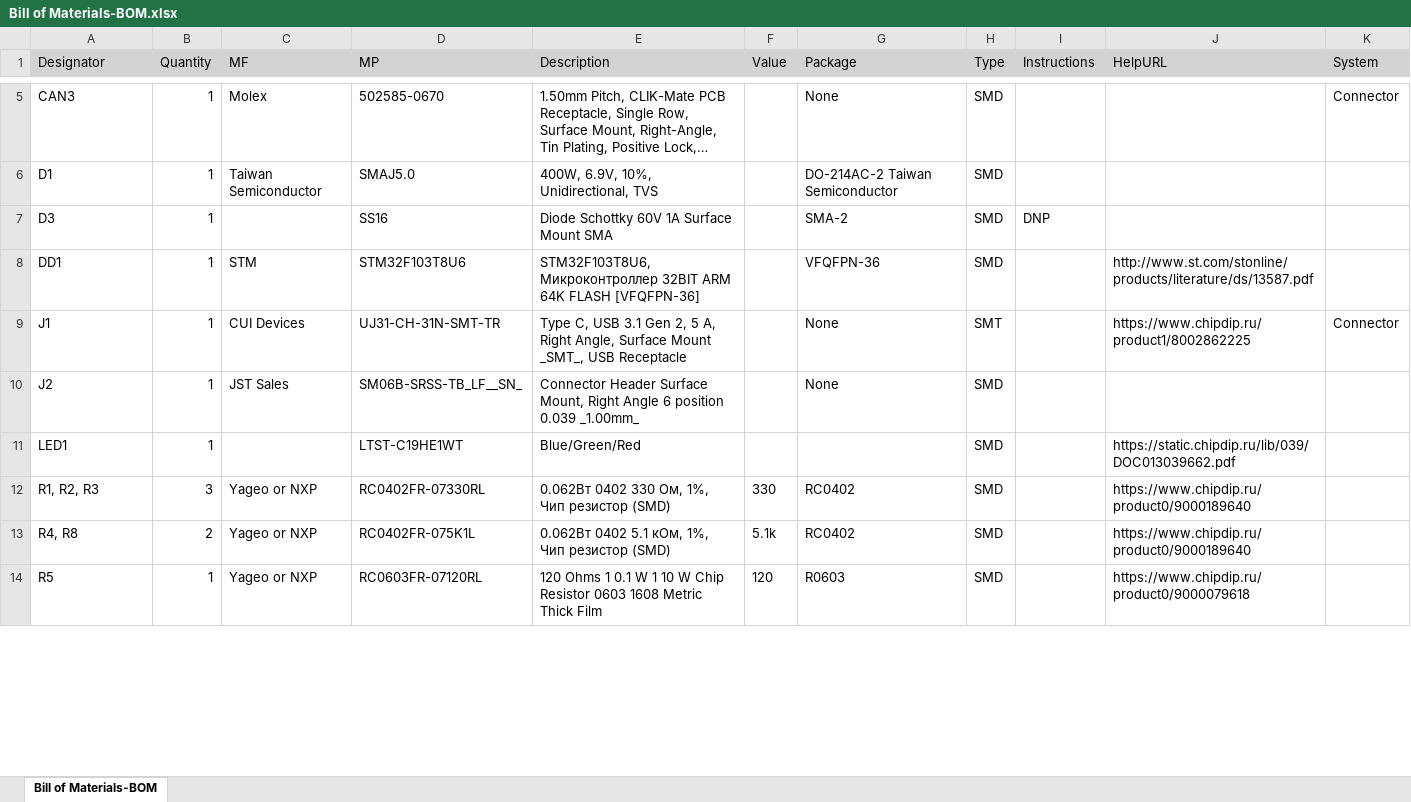
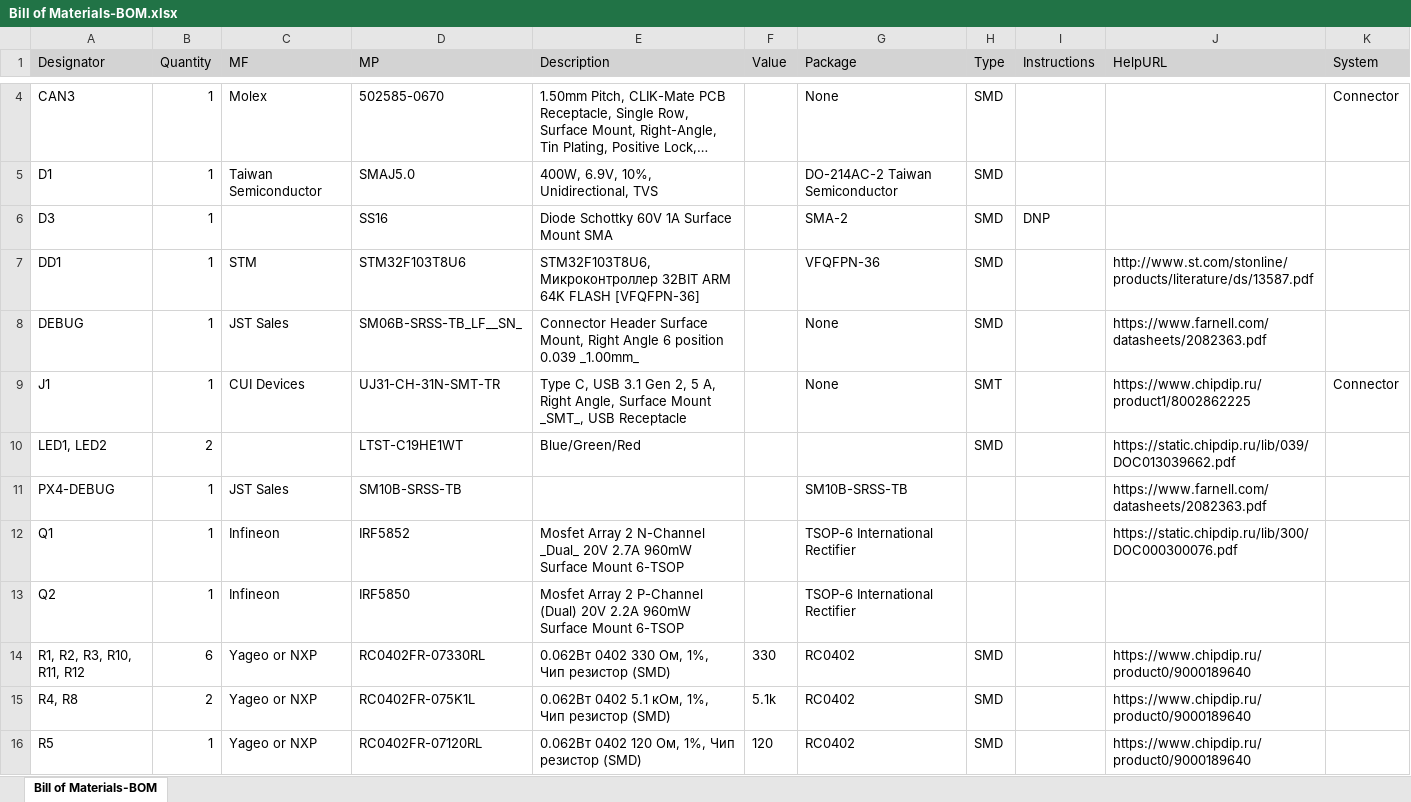
Before and after one commit to RaccoonLabHardware/SNIFFER, an Excel workbook: Project Outputs/BOM/Bill of Materials-BOM.xlsx, sheet Bill of Materials-BOM, drawn as a sheet; only a part is shown, gaps mark what is left out; long unchanged cells end in …; values as stored, in another font and other column widths than the file's, no borders; removed rows and columns are numbered as before the commit, all else as after; the diff covers the shown part only; the diff names each change by its address in the sheet, - before the commit and + after, or states it on an @@ line.

```diff
--- a/Project Outputs/BOM/Bill of Materials-BOM.xlsx (sheet Bill of Materials-BOM)
+++ b/Project Outputs/BOM/Bill of Materials-BOM.xlsx (sheet Bill of Materials-BOM)
+row 8: DEBUG | 1 | JST Sales | SM06B-SRSS-TB_LF__SN_ | Connector Header Surface Mount, Right Angle 6 position 0.039 _1.00mm_ |  | None | SMD |  | https://www.farnell.com/datasheets/2082363.pdf
-row 10: J2 | 1 | JST Sales | SM06B-SRSS-TB_LF__SN_ | Connector Header Surface Mount, Right Angle 6 position 0.039 _1.00mm_ |  | None | SMD
-A10 (Designator): LED1
+A10 (Designator): LED1, LED2
-B10 (Quantity): 1
+B10 (Quantity): 2
+row 11: PX4-DEBUG | 1 | JST Sales | SM10B-SRSS-TB |  |  | SM10B-SRSS-TB |  |  | https://www.farnell.com/datasheets/2082363.pdf
+row 12: Q1 | 1 | Infineon | IRF5852 | Mosfet Array 2 N-Channel _Dual_ 20V 2.7A 960mW Surface Mount 6-TSOP |  | TSOP-6 International Rectifier |  |  | https://static.chipdip.ru/lib/300/DOC000300076.pdf
+row 13: Q2 | 1 | Infineon | IRF5850 | Mosfet Array 2 P-Channel (Dual) 20V 2.2A 960mW Surface Mount 6-TSOP |  | TSOP-6 International Rectifier
-A14 (Designator): R1, R2, R3
+A14 (Designator): R1, R2, R3, R10, R11, R12
-B14 (Quantity): 3
+B14 (Quantity): 6
-D16 (MP): RC0603FR-07120RL
+D16 (MP): RC0402FR-07120RL
-E16 (Description): 120 Ohms 1 0.1 W 1 10 W Chip Resistor 0603 1608 Metric Thick Film
+E16 (Description): 0.062Вт 0402 120 Ом, 1%, Чип резистор (SMD)
-G16 (Package): R0603
+G16 (Package): RC0402
-J16 (HelpURL): https://www.chipdip.ru/product0/9000079618
+J16 (HelpURL): https://www.chipdip.ru/product0/9000189640
```
Also changed, not shown: 2 added rows, 3 removed rows and 10 edited cells elsewhere in this sheet, 40 other files.
